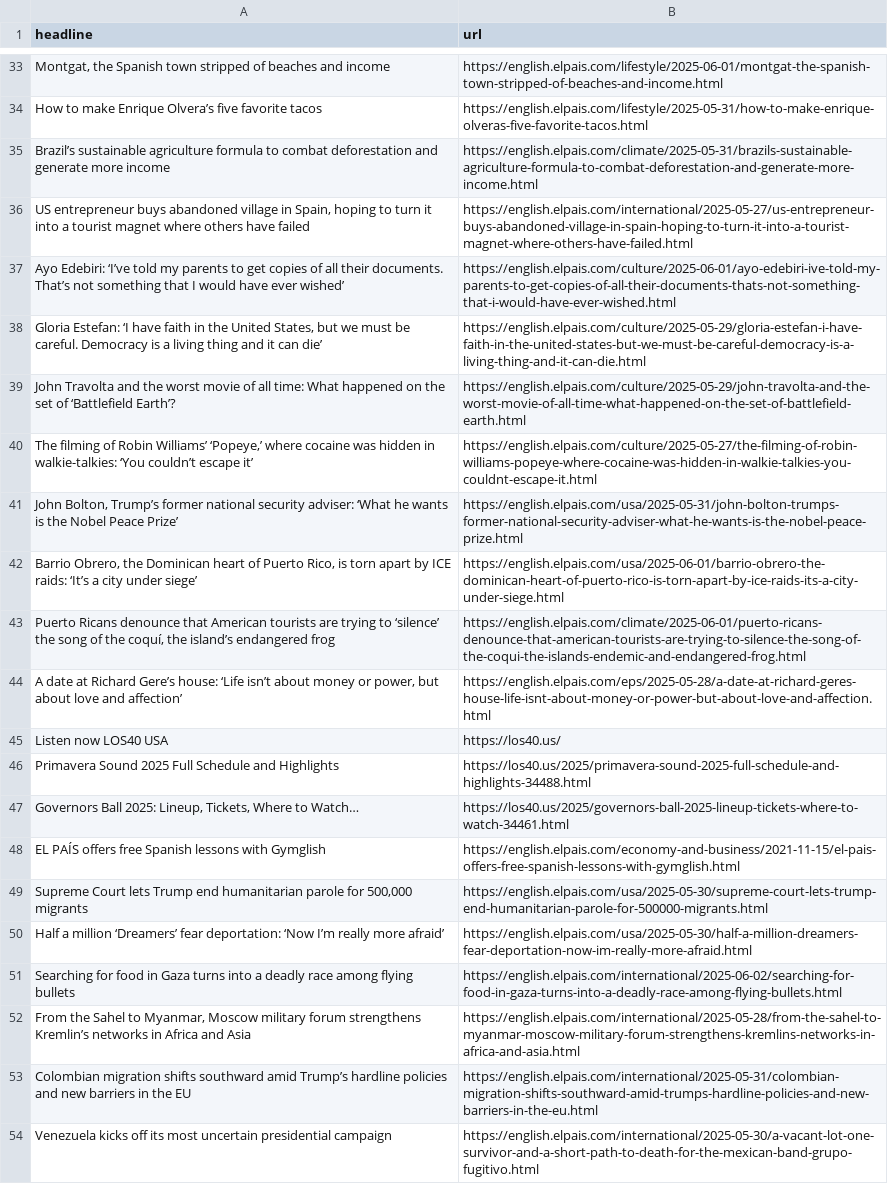
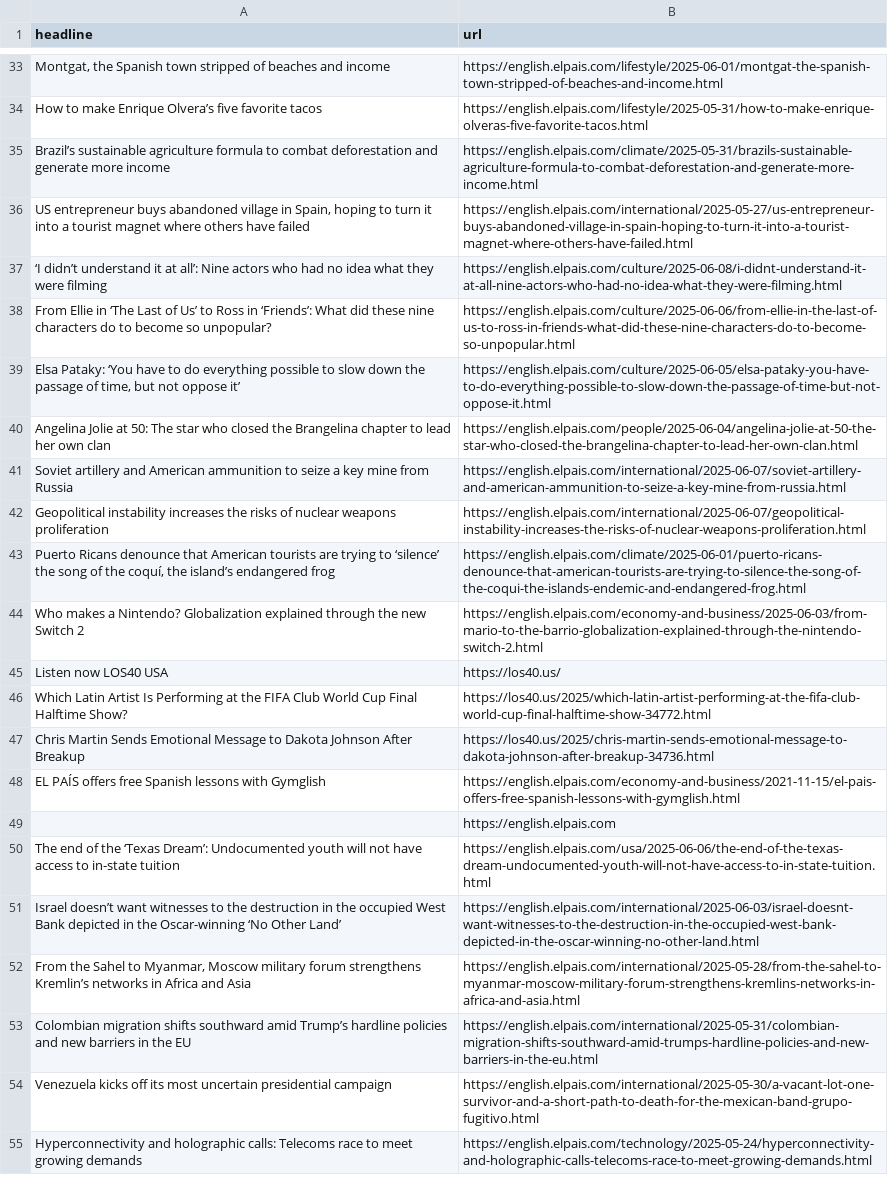
Before and after one commit to dafnikaravola/soma-s-autoscrapper, a CSV file: headlines.csv, drawn as a sheet; only a part is shown, gaps mark what is left out; the shorter side is filled out with more unchanged rows; removed rows and columns are numbered as before the commit, all else as after; the diff covers the shown part only; the diff names each change by its address in the sheet, - before the commit and + after, or states it on an @@ line.

```diff
--- a/headlines.csv
+++ b/headlines.csv
+row 37: ‘I didn’t understand it at all’: Nine actors who had no idea what they were filming | https://english.elpais.com/culture/2025-06-08/i-didnt-understand-it-at-all-nine-actors-who-had-no-idea-what-they-were-filming.html
+row 38: From Ellie in ‘The Last of Us’ to Ross in ‘Friends’: What did these nine characters do to become so unpopular? | https://english.elpais.com/culture/2025-06-06/from-ellie-in-the-last-of-us-to-ross-in-friends-what-did-these-nine-characters-do-to-become-so-unpopular.html
-A39 (headline): Ayo Edebiri: ‘I’ve told my parents to get copies of all their documents. That’s not something that I would have ever wished’
+A39 (headline): Elsa Pataky: ‘You have to do everything possible to slow down the passage of time, but not oppose it’
-B39 (url): https://english.elpais.com/culture/2025-06-01/ayo-edebiri-ive-told-my-parents-to-get-copies-of-all-their-documents-thats-not-something-that-i-would-have-ever-wished.html
+B39 (url): https://english.elpais.com/culture/2025-06-05/elsa-pataky-you-have-to-do-everything-possible-to-slow-down-the-passage-of-time-but-not-oppose-it.html
-row 38: Gloria Estefan: ‘I have faith in the United States, but we must be careful. Democracy is a living thing and it can die’ | https://english.elpais.com/culture/2025-05-29/gloria-estefan-i-have-faith-in-the-united-states-but-we-must-be-careful-democracy-is-a-living-thing-and-it-can-die.html
-row 39: John Travolta and the worst movie of all time: What happened on the set of ‘Battlefield Earth’? | https://english.elpais.com/culture/2025-05-29/john-travolta-and-the-worst-movie-of-all-time-what-happened-on-the-set-of-battlefield-earth.html
-row 40: The filming of Robin Williams’ ‘Popeye,’ where cocaine was hidden in walkie-talkies: ‘You couldn’t escape it’ | https://english.elpais.com/culture/2025-05-27/the-filming-of-robin-williams-popeye-where-cocaine-was-hidden-in-walkie-talkies-you-couldnt-escape-it.html
-row 41: John Bolton, Trump’s former national security adviser: ‘What he wants is the Nobel Peace Prize’ | https://english.elpais.com/usa/2025-05-31/john-bolton-trumps-former-national-security-adviser-what-he-wants-is-the-nobel-peace-prize.html
-row 42: Barrio Obrero, the Dominican heart of Puerto Rico, is torn apart by ICE raids: ‘It’s a city under siege’ | https://english.elpais.com/usa/2025-06-01/barrio-obrero-the-dominican-heart-of-puerto-rico-is-torn-apart-by-ice-raids-its-a-city-under-siege.html
+row 40: Angelina Jolie at 50: The star who closed the Brangelina chapter to lead her own clan | https://english.elpais.com/people/2025-06-04/angelina-jolie-at-50-the-star-who-closed-the-brangelina-chapter-to-lead-her-own-clan.html
+row 41: Soviet artillery and American ammunition to seize a key mine from Russia | https://english.elpais.com/international/2025-06-07/soviet-artillery-and-american-ammunition-to-seize-a-key-mine-from-russia.html
+row 42: Geopolitical instability increases the risks of nuclear weapons proliferation | https://english.elpais.com/international/2025-06-07/geopolitical-instability-increases-the-risks-of-nuclear-weapons-proliferation.html
-row 44: A date at Richard Gere’s house: ‘Life isn’t about money or power, but about love and affection’ | https://english.elpais.com/eps/2025-05-28/a-date-at-richard-geres-house-life-isnt-about-money-or-power-but-about-love-and-affection.html
+row 44: Who makes a Nintendo? Globalization explained through the new Switch 2 | https://english.elpais.com/economy-and-business/2025-06-03/from-mario-to-the-barrio-globalization-explained-through-the-nintendo-switch-2.html
-row 46: Primavera Sound 2025 Full Schedule and Highlights | https://los40.us/2025/primavera-sound-2025-full-schedule-and-highlights-34488.html
-row 47: Governors Ball 2025: Lineup, Tickets, Where to Watch… | https://los40.us/2025/governors-ball-2025-lineup-tickets-where-to-watch-34461.html
+row 46: Which Latin Artist Is Performing at the FIFA Club World Cup Final Halftime Show? | https://los40.us/2025/which-latin-artist-performing-at-the-fifa-club-world-cup-final-halftime-show-34772.html
+row 47: Chris Martin Sends Emotional Message to Dakota Johnson After Breakup | https://los40.us/2025/chris-martin-sends-emotional-message-to-dakota-johnson-after-breakup-34736.html
-row 49: Supreme Court lets Trump end humanitarian parole for 500,000 migrants | https://english.elpais.com/usa/2025-05-30/supreme-court-lets-trump-end-humanitarian-parole-for-500000-migrants.html
-row 50: Half a million ‘Dreamers’ fear deportation: ‘Now I’m really more afraid’ | https://english.elpais.com/usa/2025-05-30/half-a-million-dreamers-fear-deportation-now-im-really-more-afraid.html
-row 51: Searching for food in Gaza turns into a deadly race among flying bullets | https://english.elpais.com/international/2025-06-02/searching-for-food-in-gaza-turns-into-a-deadly-race-among-flying-bullets.html
+row 49:  | https://english.elpais.com
+row 50: The end of the ‘Texas Dream’: Undocumented youth will not have access to in-state tuition | https://english.elpais.com/usa/2025-06-06/the-end-of-the-texas-dream-undocumented-youth-will-not-have-access-to-in-state-tuition.html
+row 51: Israel doesn’t want witnesses to the destruction in the occupied West Bank depicted in the Oscar-winning ‘No Other Land’ | https://english.elpais.com/international/2025-06-03/israel-doesnt-want-witnesses-to-the-destruction-in-the-occupied-west-bank-depicted-in-the-oscar-winning-no-other-land.html
```
Also changed, not shown: 31 added rows and 31 removed rows elsewhere in this file.
